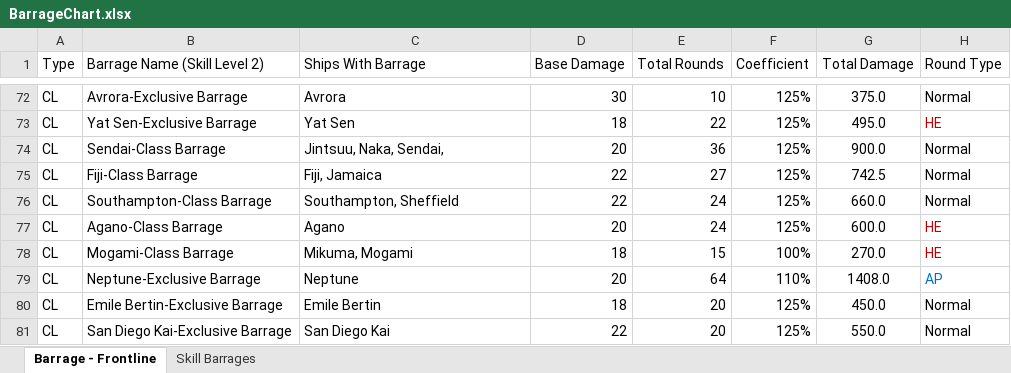
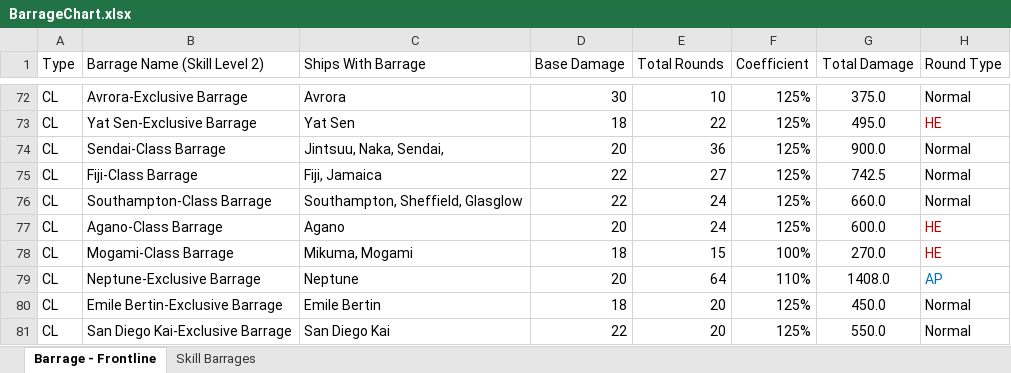
Before and after one commit to Enbayft/Random-AL-Stuff, an Excel workbook: BarrageChart.xlsx, sheet Barrage - Frontline, drawn as a sheet; only a part is shown, gaps mark what is left out; values as stored, in another font and other column widths than the file's, no borders; conditional formats and table styles not drawn; the diff names each change by its address in the sheet, - before the commit and + after, or states it on an @@ line.

```diff
--- a/BarrageChart.xlsx (sheet Barrage - Frontline)
+++ b/BarrageChart.xlsx (sheet Barrage - Frontline)
-C76 (Ships With Barrage): Southampton, Sheffield
+C76 (Ships With Barrage): Southampton, Sheffield, Glasglow
```
Also changed, not shown: DPS.xlsx.
